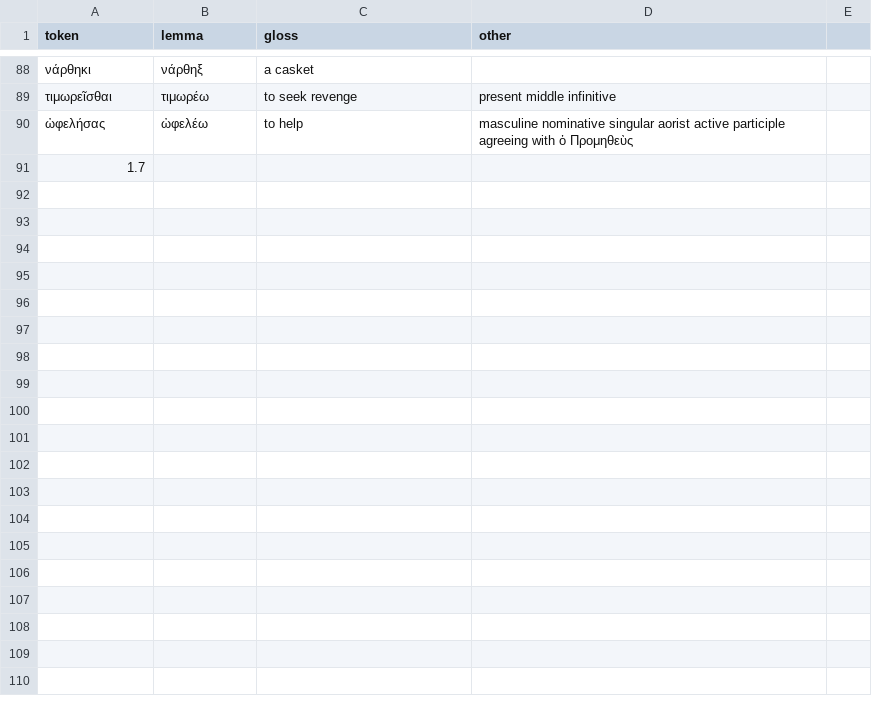
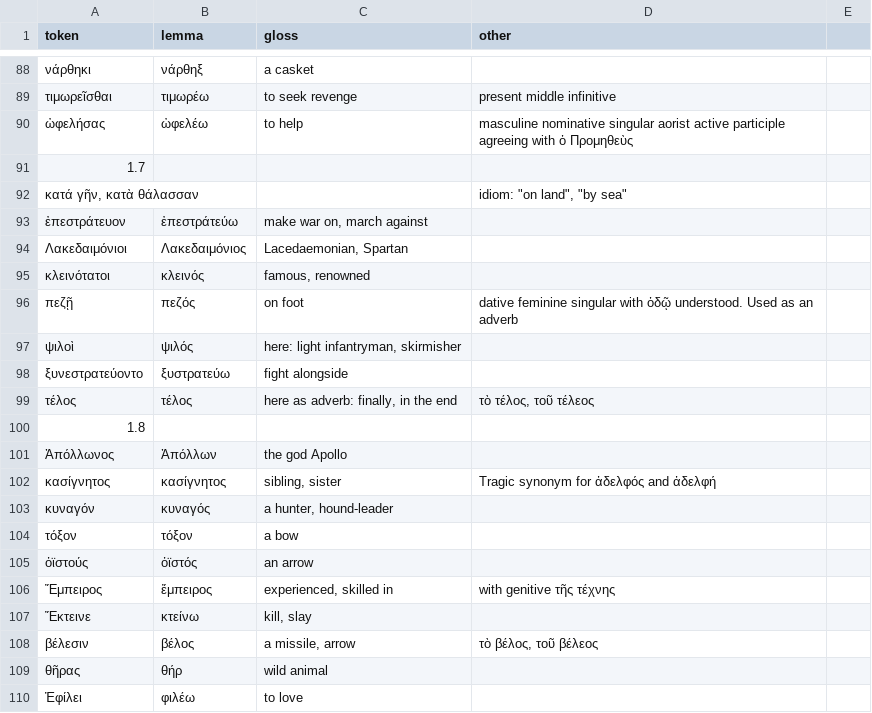
Before and after one commit to FergusJPWalsh/Beresford, a TSV file: vocab_beresford_1_revised.tsv, drawn as a sheet; only a part is shown, gaps mark what is left out; the diff covers the shown part only; the diff names each change by its address in the sheet, - before the commit and + after, or states it on an @@ line.

Commit message:
Update vocab_beresford_1_revised.tsv

```diff
--- a/vocab_beresford_1_revised.tsv
+++ b/vocab_beresford_1_revised.tsv
+row 92: κατά γῆν, κατὰ θάλασσαν |  |  | idiom: "on land", "by sea"
+row 93: ἐπεστράτευον | ἐπεστράτεύω | make war on, march against
+row 94: Λακεδαιμόνιοι | Λακεδαιμόνιος | Lacedaemonian, Spartan
+row 95: κλεινότατοι | κλεινός | famous, renowned
+row 96: πεζῇ | πεζός | on foot | dative feminine singular with ὁδῷ understood. Used as an adverb
+row 97: ψιλοὶ | ψιλός | here: light infantryman, skirmisher
+row 98: ξυνεστρατεύοντο | ξυστρατεύω | fight alongside
+row 99: τέλος | τέλος | here as adverb: finally, in the end | τὸ τέλος, τοῦ τέλεος
+row 100: 1.8
+row 101: Ἀπόλλωνος | Ἀπόλλων | the god Apollo
+row 102: κασίγνητος | κασίγνητος | sibling, sister | Tragic synonym for ἀδελφός and ἀδελφή
+row 103: κυναγόν | κυναγός | a hunter, hound-leader
+row 104: τόξον | τόξον | a bow
+row 105: ὀϊστούς | ὀϊστός | an arrow
+row 106: Ἔμπειρος | ἔμπειρος | experienced, skilled in | with genitive τῆς τέχνης
+row 107: Ἔκτεινε | κτείνω | kill, slay
+row 108: βέλεσιν | βέλος | a missile, arrow | τὸ βέλος, τοῦ βέλεος
+row 109: θῆρας | θήρ | wild animal
+row 110: Ἐφίλει | φιλέω | to love
```
Also changed, not shown: 21 added rows elsewhere in this file.
